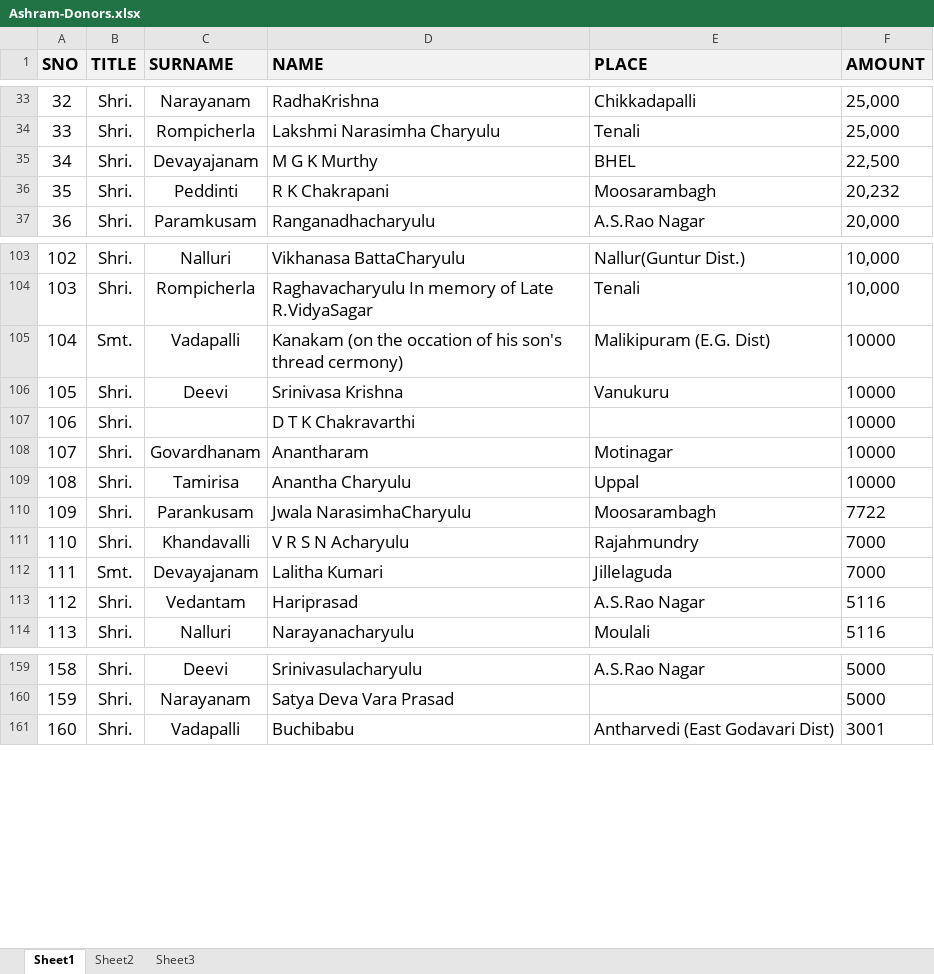
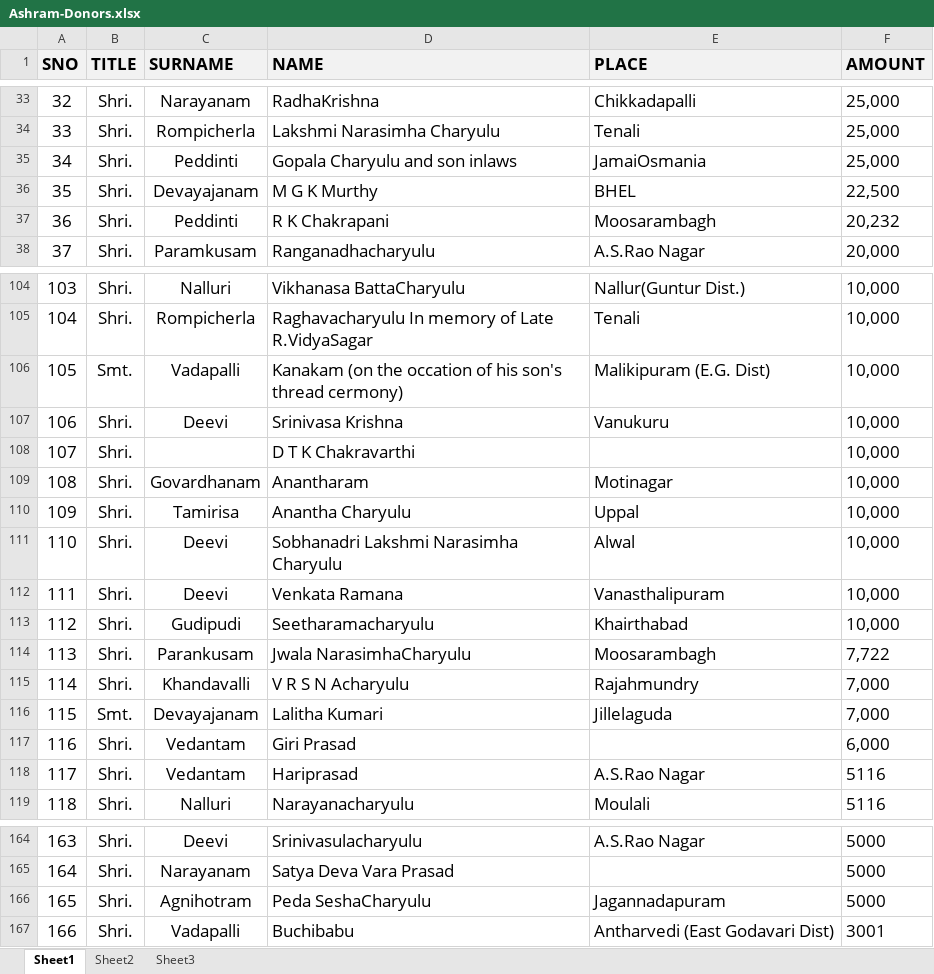
Before and after one commit to seshurlv/ManaVaikhanasam, an Excel workbook: SourceFiles/Ashram-Donors.xlsx, sheet Sheet1, drawn as a sheet; only a part is shown, gaps mark what is left out; values as stored, in another font and other column widths than the file's, no borders; addresses are those after the commit; the diff names each change by its address in the sheet, - before the commit and + after, or states it on an @@ line.

```diff
--- a/SourceFiles/Ashram-Donors.xlsx (sheet Sheet1)
+++ b/SourceFiles/Ashram-Donors.xlsx (sheet Sheet1)
+row 35: 34 | Shri. | Peddinti | Gopala Charyulu and son inlaws | JamaiOsmania | 25,000
@@ column A (SNO) renumbered from row 36 down @@
-F106:F110 (AMOUNT): 10000
+F106:F110 (AMOUNT): 10,000
+row 111: 110 | Shri. | Deevi | Sobhanadri Lakshmi Narasimha Charyulu | Alwal | 10,000
+row 112: 111 | Shri. | Deevi | Venkata Ramana | Vanasthalipuram | 10,000
+row 113: 112 | Shri. | Gudipudi | Seetharamacharyulu | Khairthabad | 10,000
-F114 (AMOUNT): 7722
+F114 (AMOUNT): 7,722
-F115:F116 (AMOUNT): 7000
+F115:F116 (AMOUNT): 7,000
+row 117: 116 | Shri. | Vedantam | Giri Prasad |  | 6,000
+row 166: 165 | Shri. | Agnihotram | Peda SeshaCharyulu | Jagannadapuram | 5000
```
Also changed, not shown: SourceFiles/Vikhanasa_Directory.xlsx, 2 other files.
